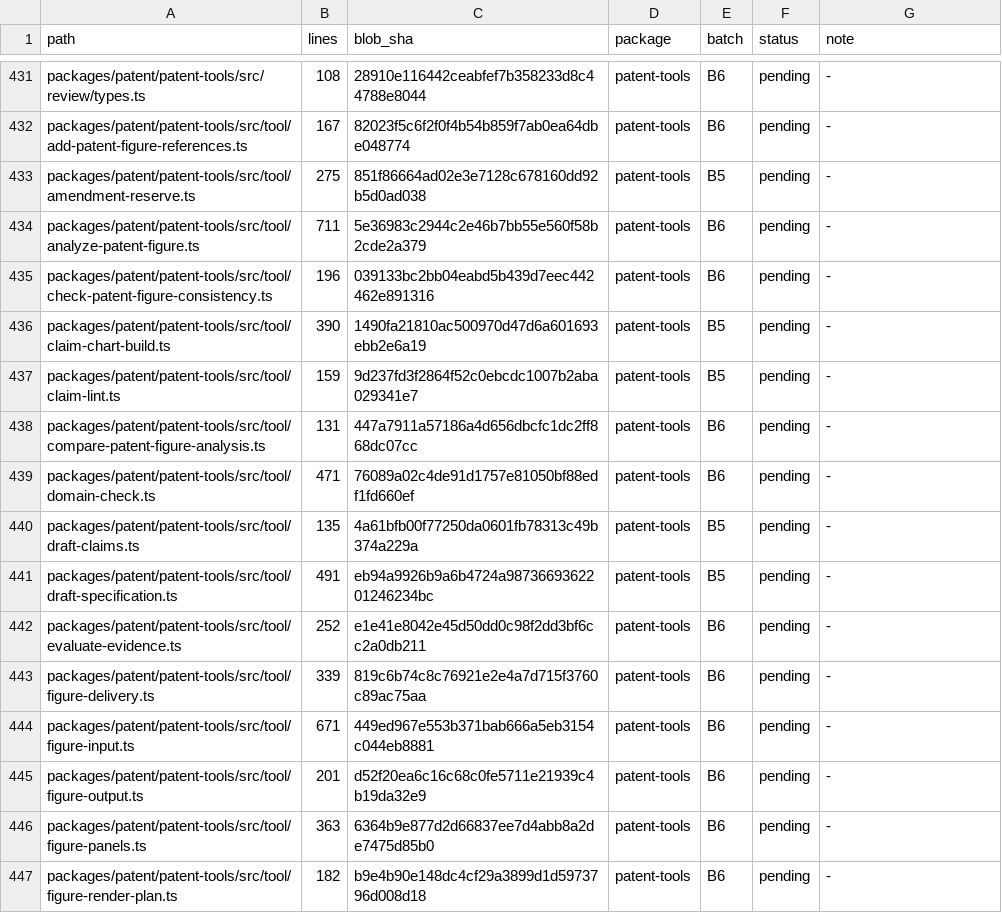
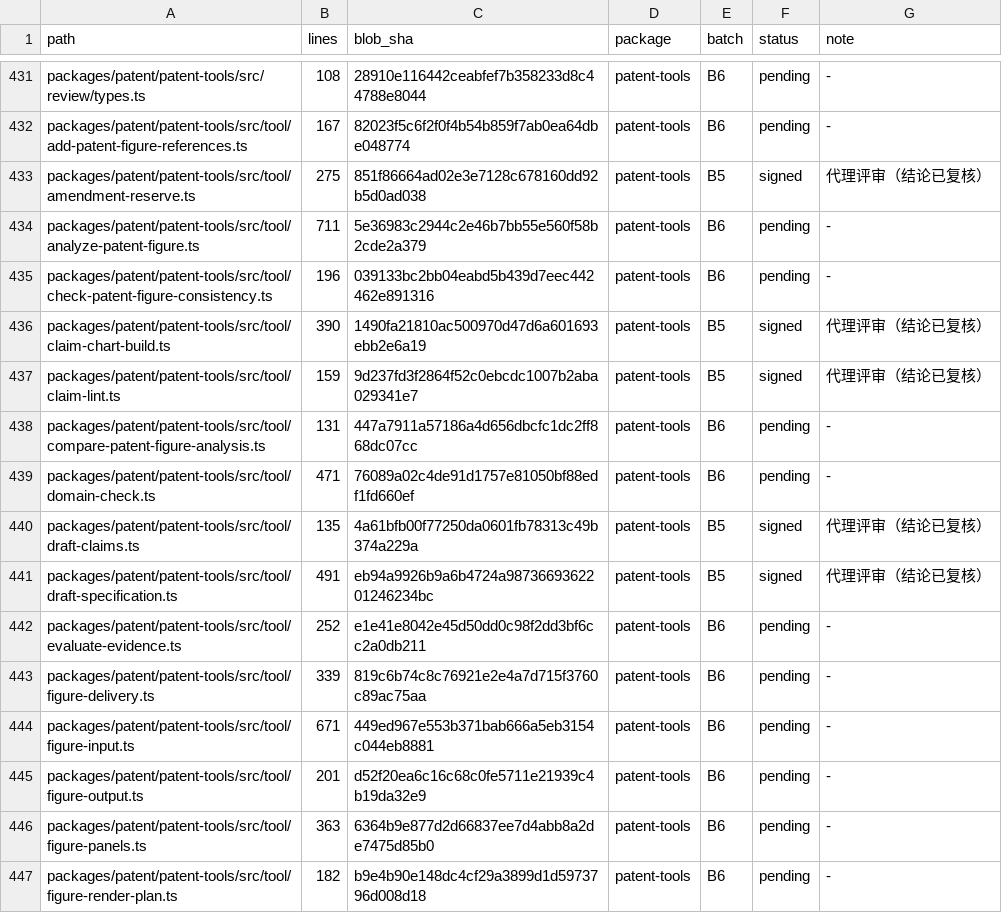
Before and after one commit to xujian519/dsh-patent, a TSV file: docs/code-review/11-patent/00-coverage.tsv, drawn as a sheet; only a part is shown, gaps mark what is left out; the diff covers the shown part only.

Commit message:
docs(code-review): complete the B5 patent-tools validation review
Sign off all 21 files of the drafting and validation batch (4 read in full, 17
reviewed through the agent with each conclusion verified), record findings
F-PAT-080..088, and note the publication-surface change: the patent-core root
barrel no longer exports the Latin-only unit alternation, which had no outside
consumer left and was the source of the missed Chinese units.

Also replace committed-hash references in the review record with the commit
subject, which the repository-reference gate rejects.

```diff
--- a/docs/code-review/11-patent/00-coverage.tsv
+++ b/docs/code-review/11-patent/00-coverage.tsv
@@ -432,11 +432,11 @@ packages/patent/patent-tools/src/review/types.ts	108	28910e116442ceabfef7b358233
 packages/patent/patent-tools/src/tool/add-patent-figure-references.ts	167	82023f5c6f2f0f4b54b859f7ab0ea64dbe048774	patent-tools	B6	pending	-
-packages/patent/patent-tools/src/tool/amendment-reserve.ts	275	851f86664ad02e3e7128c678160dd92b5d0ad038	patent-tools	B5	pending	-
+packages/patent/patent-tools/src/tool/amendment-reserve.ts	275	851f86664ad02e3e7128c678160dd92b5d0ad038	patent-tools	B5	signed	代理评审（结论已复核）
 packages/patent/patent-tools/src/tool/analyze-patent-figure.ts	711	5e36983c2944c2e46b7bb55e560f58b2cde2a379	patent-tools	B6	pending	-
 packages/patent/patent-tools/src/tool/check-patent-figure-consistency.ts	196	039133bc2bb04eabd5b439d7eec442462e891316	patent-tools	B6	pending	-
-packages/patent/patent-tools/src/tool/claim-chart-build.ts	390	1490fa21810ac500970d47d6a601693ebb2e6a19	patent-tools	B5	pending	-
-packages/patent/patent-tools/src/tool/claim-lint.ts	159	9d237fd3f2864f52c0ebcdc1007b2aba029341e7	patent-tools	B5	pending	-
+packages/patent/patent-tools/src/tool/claim-chart-build.ts	390	1490fa21810ac500970d47d6a601693ebb2e6a19	patent-tools	B5	signed	代理评审（结论已复核）
+packages/patent/patent-tools/src/tool/claim-lint.ts	159	9d237fd3f2864f52c0ebcdc1007b2aba029341e7	patent-tools	B5	signed	代理评审（结论已复核）
 packages/patent/patent-tools/src/tool/compare-patent-figure-analysis.ts	131	447a7911a57186a4d656dbcfc1dc2ff868dc07cc	patent-tools	B6	pending	-
 packages/patent/patent-tools/src/tool/domain-check.ts	471	76089a02c4de91d1757e81050bf88edf1fd660ef	patent-tools	B6	pending	-
-packages/patent/patent-tools/src/tool/draft-claims.ts	135	4a61bfb00f77250da0601fb78313c49b374a229a	patent-tools	B5	pending	-
-packages/patent/patent-tools/src/tool/draft-specification.ts	491	eb94a9926b9a6b4724a9873669362201246234bc	patent-tools	B5	pending	-
+packages/patent/patent-tools/src/tool/draft-claims.ts	135	4a61bfb00f77250da0601fb78313c49b374a229a	patent-tools	B5	signed	代理评审（结论已复核）
+packages/patent/patent-tools/src/tool/draft-specification.ts	491	eb94a9926b9a6b4724a9873669362201246234bc	patent-tools	B5	signed	代理评审（结论已复核）
 packages/patent/patent-tools/src/tool/evaluate-evidence.ts	252	e1e41e8042e45d50dd0c98f2dd3bf6cc2a0db211	patent-tools	B6	pending	-
```
Also changed, not shown: 37 edited cells elsewhere in this file, 5 other files.
